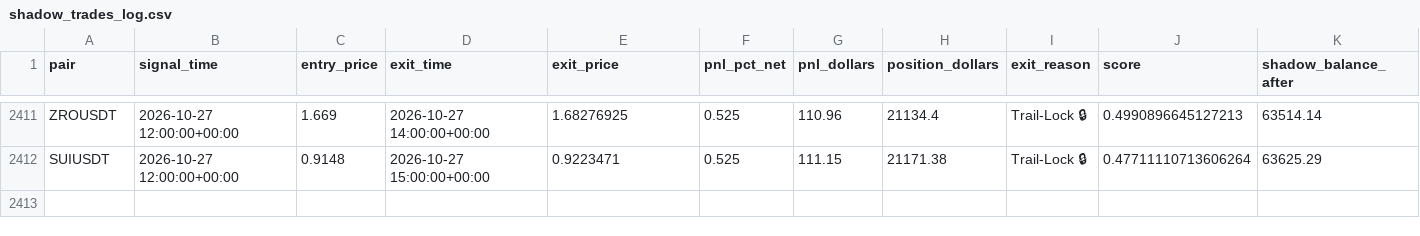
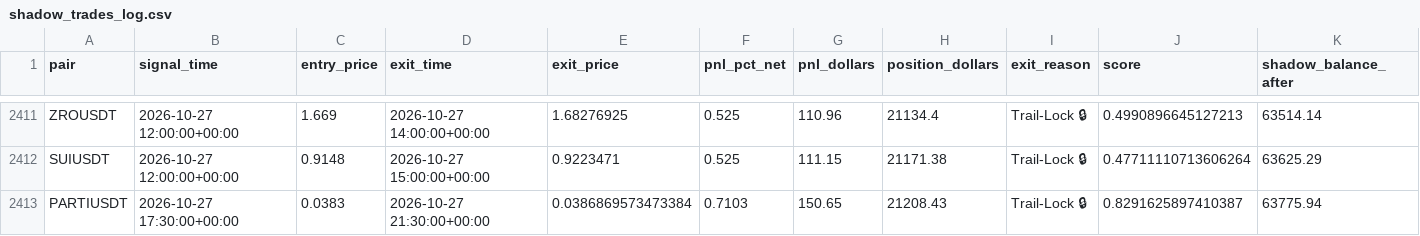
Before and after one commit to tlal1000666-ux/wurfect, a CSV file: shadow_trades_log.csv, drawn as a sheet; only a part is shown, gaps mark what is left out.

```diff
--- a/shadow_trades_log.csv
+++ b/shadow_trades_log.csv
@@ -2412 +2412,2 @@ ZROUSDT,2026-10-27 12:00:00+00:00,1.669,2026-10-27 14:00:00+00:00,1.68276925,0.5
 SUIUSDT,2026-10-27 12:00:00+00:00,0.9148,2026-10-27 15:00:00+00:00,0.9223471,0.525,111.15,21171.38,Trail-Lock 🔒,0.47711110713606264,63625.29
+PARTIUSDT,2026-10-27 17:30:00+00:00,0.0383,2026-10-27 21:30:00+00:00,0.0386869573473384,0.7103,150.65,21208.43,Trail-Lock 🔒,0.8291625897410387,63775.94
```
Also changed, not shown: trades_log.csv, 1 other file.
